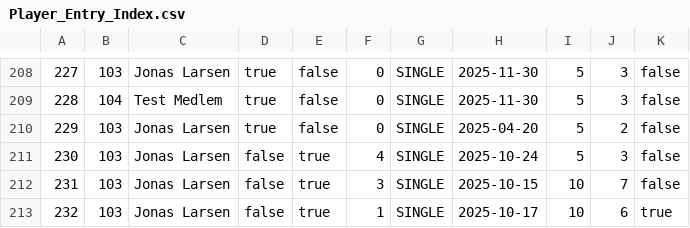
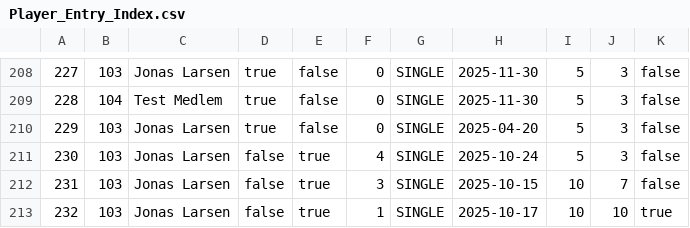
Before and after one commit to DozoEK/TennisklubbenSMASHgruppe5, a CSV file: CSVFilesLib/Player_Entry_Index.csv, drawn as a sheet; only a part is shown, gaps mark what is left out.

```diff
--- a/CSVFilesLib/Player_Entry_Index.csv
+++ b/CSVFilesLib/Player_Entry_Index.csv
@@ -209,5 +209,5 @@
 228,104,Test Medlem,true,false,0,SINGLE,2025-11-30,5,3,false
-229,103,Jonas Larsen,true,false,0,SINGLE,2025-04-20,5,2,false
+229,103,Jonas Larsen,true,false,0,SINGLE,2025-04-20,5,3,false
 230,103,Jonas Larsen,false,true,4,SINGLE,2025-10-24,5,3,false
 231,103,Jonas Larsen,false,true,3,SINGLE,2025-10-15,10,7,false
-232,103,Jonas Larsen,false,true,1,SINGLE,2025-10-17,10,6,true
+232,103,Jonas Larsen,false,true,1,SINGLE,2025-10-17,10,10,true
```
Also changed, not shown: CSVFilesLib/Member_Index.csv, 4 other files.
